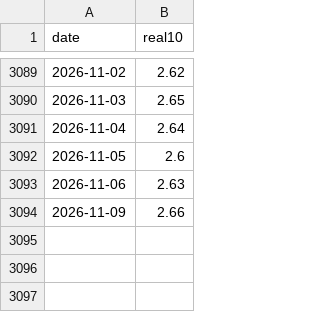
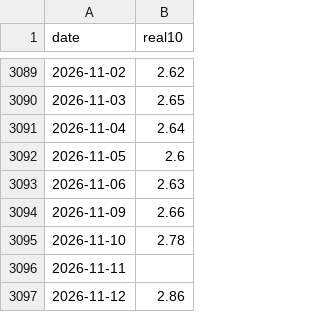
Before and after one commit to Qingfeng-AI/hq-panel, a CSV file: data/raw/fred/real10.csv, drawn as a sheet; only a part is shown, gaps mark what is left out; the diff names each change by its address in the sheet, - before the commit and + after, or states it on an @@ line.

```diff
--- a/data/raw/fred/real10.csv
+++ b/data/raw/fred/real10.csv
+row 3095: 2026-11-10 | 2.78
+row 3096: 2026-11-11
+row 3097: 2026-11-12 | 2.86
```
Also changed, not shown: data/cqi_daily.csv, data/panel_daily.csv, 20 other files.
